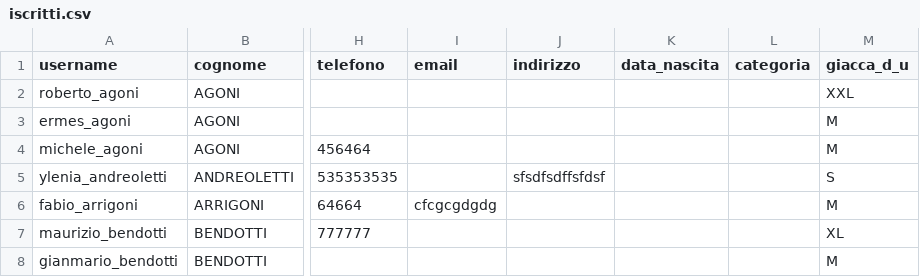
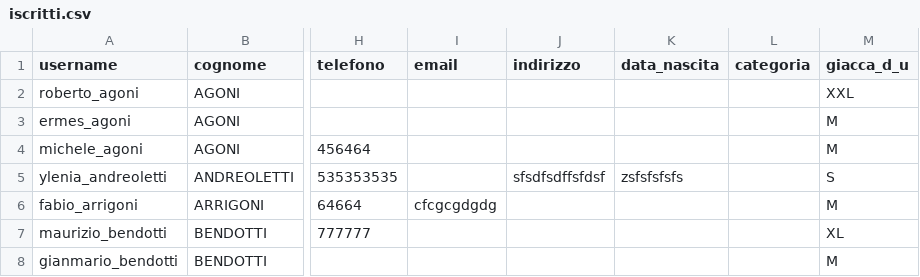
Before and after one commit to emiliomaj60-lang/prot_civ_vas, a CSV file: static/iscritti.csv, drawn as a sheet; only a part is shown, gaps mark what is left out; the diff names each change by its address in the sheet, - before the commit and + after, or states it on an @@ line.

Commit message:
Aggiornamento iscritto

```diff
--- a/static/iscritti.csv
+++ b/static/iscritti.csv
-K5 (data_nascita): (empty)
+K5 (data_nascita): zsfsfsfsfs
```
